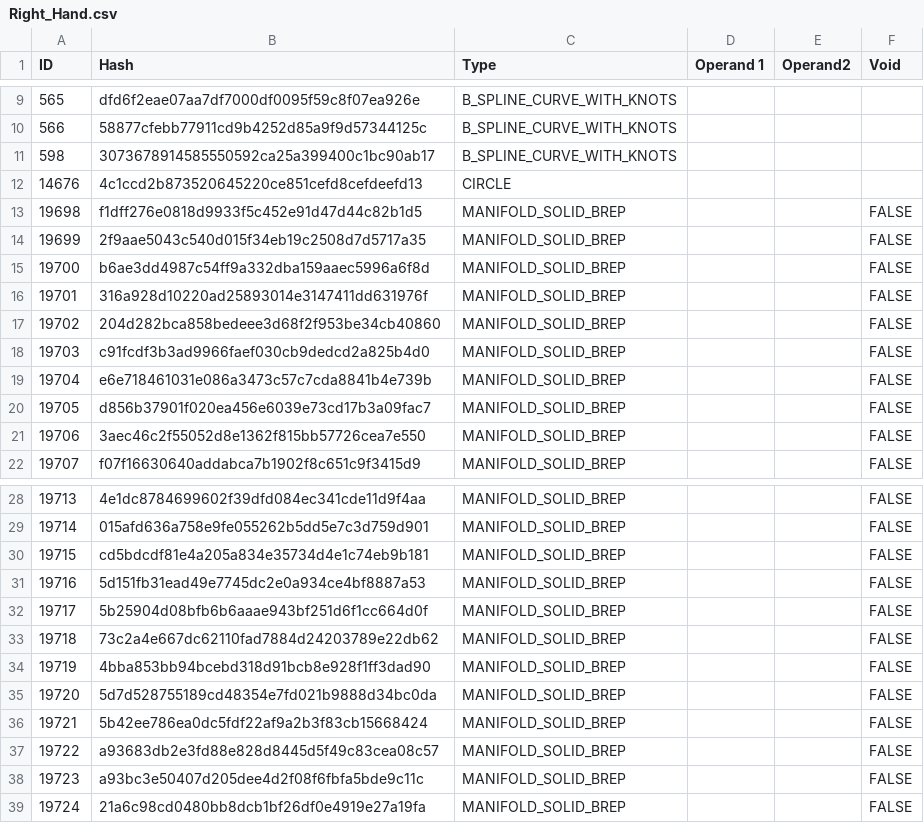
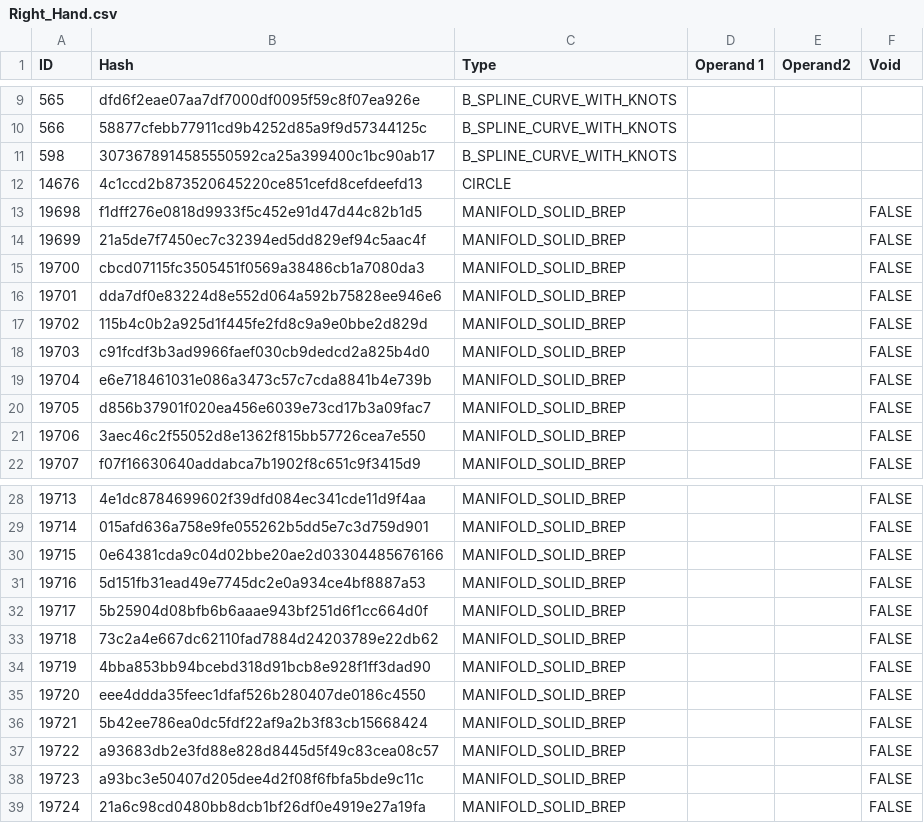
Before and after one commit to bldrs-ai/test-models, a CSV file: regression/test_models/Right_Hand.csv, drawn as a sheet; only a part is shown, gaps mark what is left out.

```diff
--- a/regression/test_models/Right_Hand.csv
+++ b/regression/test_models/Right_Hand.csv
@@ -13,6 +13,6 @@ ID,Hash,Type,Operand 1,Operand2,Void
 19698,f1dff276e0818d9933f5c452e91d47d44c82b1d5,MANIFOLD_SOLID_BREP,,,FALSE
-19699,2f9aae5043c540d015f34eb19c2508d7d5717a35,MANIFOLD_SOLID_BREP,,,FALSE
-19700,b6ae3dd4987c54ff9a332dba159aaec5996a6f8d,MANIFOLD_SOLID_BREP,,,FALSE
-19701,316a928d10220ad25893014e3147411dd631976f,MANIFOLD_SOLID_BREP,,,FALSE
-19702,204d282bca858bedeee3d68f2f953be34cb40860,MANIFOLD_SOLID_BREP,,,FALSE
+19699,21a5de7f7450ec7c32394ed5dd829ef94c5aac4f,MANIFOLD_SOLID_BREP,,,FALSE
+19700,cbcd07115fc3505451f0569a38486cb1a7080da3,MANIFOLD_SOLID_BREP,,,FALSE
+19701,dda7df0e83224d8e552d064a592b75828ee946e6,MANIFOLD_SOLID_BREP,,,FALSE
+19702,115b4c0b2a925d1f445fe2fd8c9a9e0bbe2d829d,MANIFOLD_SOLID_BREP,,,FALSE
 19703,c91fcdf3b3ad9966faef030cb9dedcd2a825b4d0,MANIFOLD_SOLID_BREP,,,FALSE
@@ -29,3 +29,3 @@ ID,Hash,Type,Operand 1,Operand2,Void
 19714,015afd636a758e9fe055262b5dd5e7c3d759d901,MANIFOLD_SOLID_BREP,,,FALSE
-19715,cd5bdcdf81e4a205a834e35734d4e1c74eb9b181,MANIFOLD_SOLID_BREP,,,FALSE
+19715,0e64381cda9c04d02bbe20ae2d03304485676166,MANIFOLD_SOLID_BREP,,,FALSE
 19716,5d151fb31ead49e7745dc2e0a934ce4bf8887a53,MANIFOLD_SOLID_BREP,,,FALSE
@@ -34,3 +34,3 @@ ID,Hash,Type,Operand 1,Operand2,Void
 19719,4bba853bb94bcebd318d91bcb8e928f1ff3dad90,MANIFOLD_SOLID_BREP,,,FALSE
-19720,5d7d528755189cd48354e7fd021b9888d34bc0da,MANIFOLD_SOLID_BREP,,,FALSE
+19720,eee4ddda35feec1dfaf526b280407de0186c4550,MANIFOLD_SOLID_BREP,,,FALSE
 19721,5b42ee786ea0dc5fdf22af9a2b3f83cb15668424,MANIFOLD_SOLID_BREP,,,FALSE
```
Also changed, not shown: regression/test_models/Arty_Z7.csv, regression/test_models/Assem_gearbox_v4 v3.csv, 33 other files.
